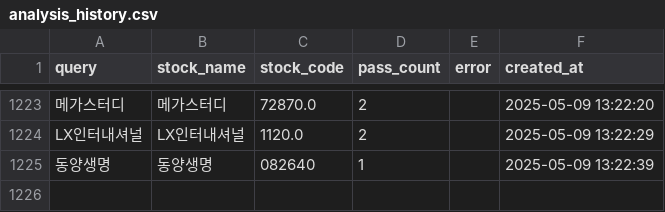
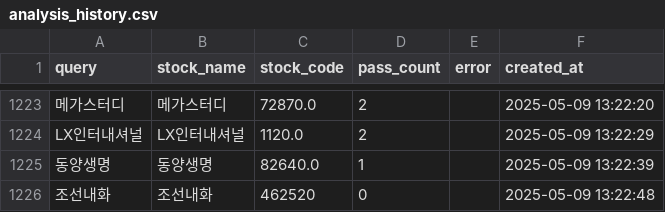
Before and after one commit to MinHoBinE/minhobin, a CSV file: data/analysis_history.csv, drawn as a sheet; only a part is shown, gaps mark what is left out; the diff names each change by its address in the sheet, - before the commit and + after, or states it on an @@ line.

Commit message:
Add analysis history: 조선내화

```diff
--- a/data/analysis_history.csv
+++ b/data/analysis_history.csv
-C1225 (stock_code): 082640
+C1225 (stock_code): 82640.0
+row 1226: 조선내화 | 조선내화 | 462520 | 0 |  | 2025-05-09 13:22:48
```
